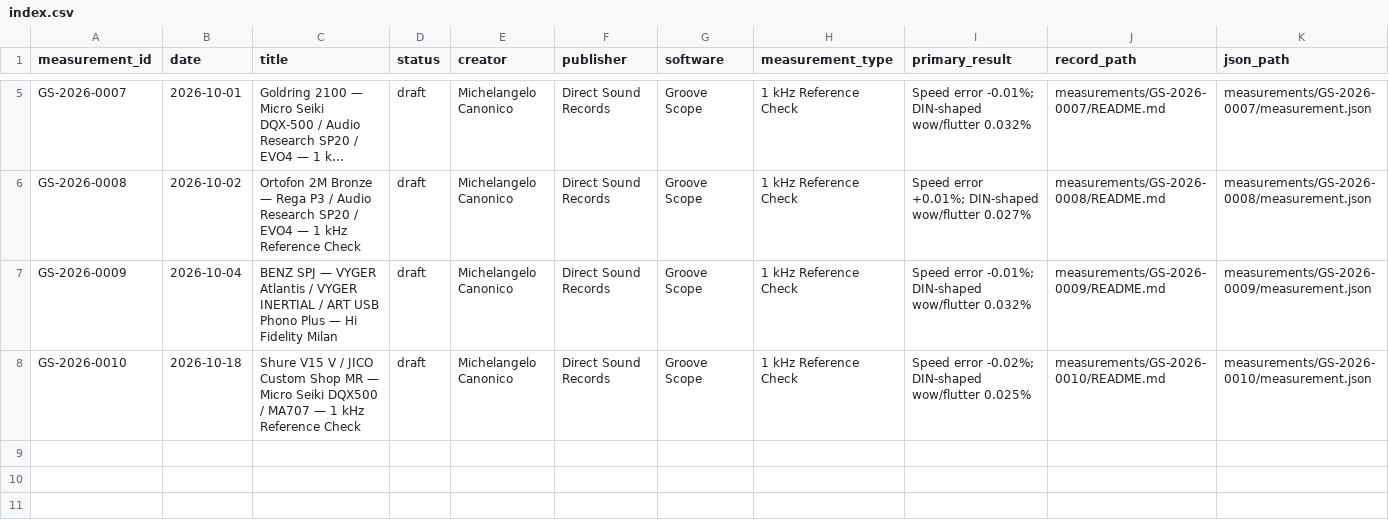
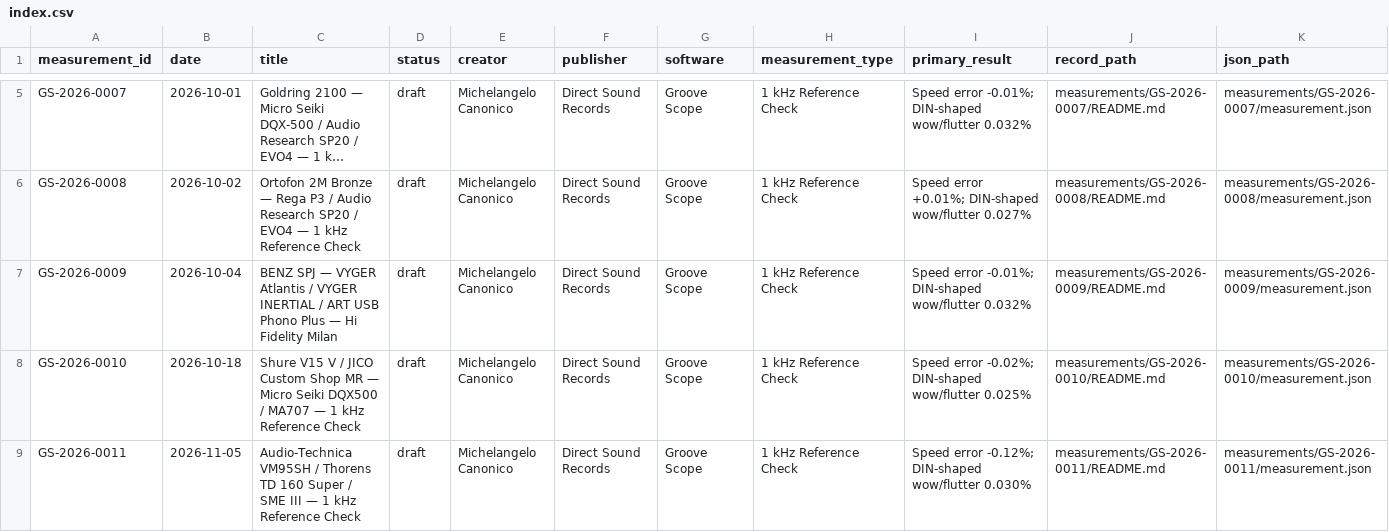
Before and after one commit to directsoundrecords/groove-scope-measurements, a CSV file: data/index.csv, drawn as a sheet; only a part is shown, gaps mark what is left out; long unchanged cells end in …; rows hold the shown columns only; the diff names each change by its address in the sheet, - before the commit and + after, or states it on an @@ line.

Commit message:
Publish GS-2026-0011 Thorens TD 160 Super measurement

```diff
--- a/data/index.csv
+++ b/data/index.csv
+row 9: GS-2026-0011 | 2026-11-05 | Audio-Technica VM95SH / Thorens TD 160 Super / SME III — 1 kHz Reference Check | draft | Michelangelo Canonico | Direct Sound Records | Groove Scope | 1 kHz Reference Check | Speed error -0.12%; DIN-shaped wow/flutter 0.030% | measurements/GS-2026-0011/README.md | measurements/GS-2026-0011/measurement.json
```
Also changed, not shown: 33 other files.
